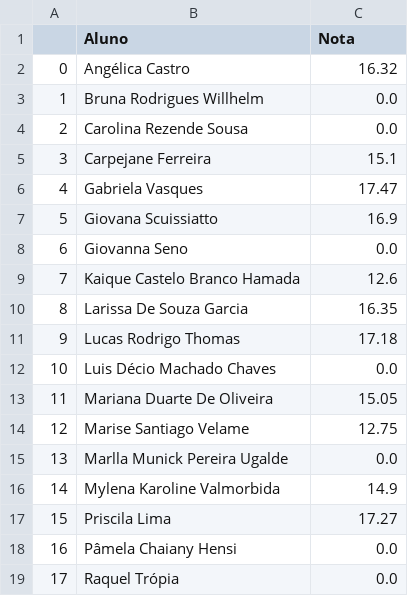
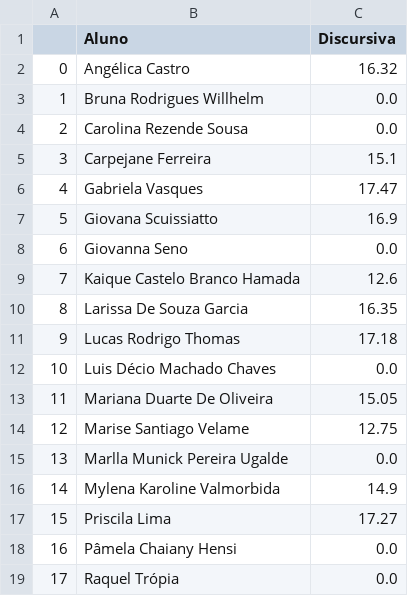
Before and after one commit to thiagoaramac/CONVET, a CSV file: input-files/CSV_Discursiva.csv, drawn as a sheet.

```diff
--- a/input-files/CSV_Discursiva.csv
+++ b/input-files/CSV_Discursiva.csv
@@ -1,2 +1,2 @@
-,Aluno,Nota
+,Aluno,Discursiva
 0,Angélica Castro,16.32
```
Also changed, not shown: input-files/CSV_Objetiva.csv, 1 other file.
